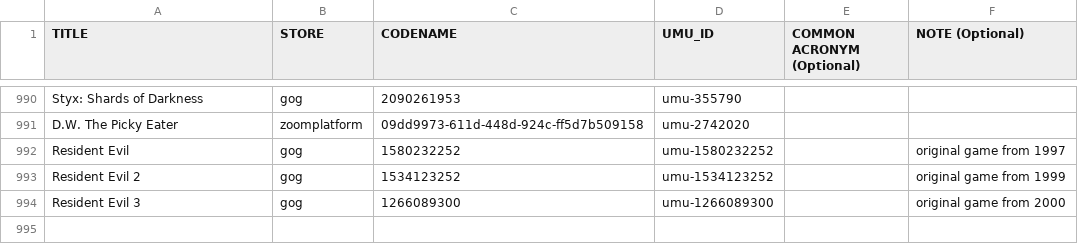
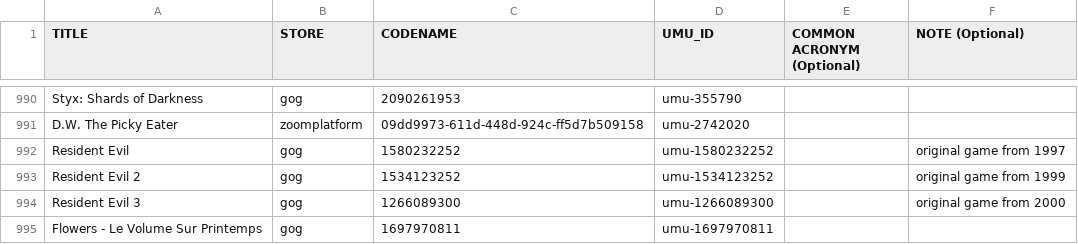
Before and after one commit to Open-Wine-Components/umu-database, a CSV file: umu-database.csv, drawn as a sheet; only a part is shown, gaps mark what is left out; the diff names each change by its address in the sheet, - before the commit and + after, or states it on an @@ line.

Commit message:
Add Flowers - Le Volume Sur Printemps

```diff
--- a/umu-database.csv
+++ b/umu-database.csv
+row 995: Flowers - Le Volume Sur Printemps | gog | 1697970811 | umu-1697970811
```
